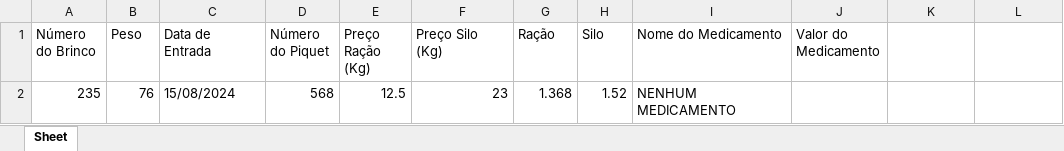
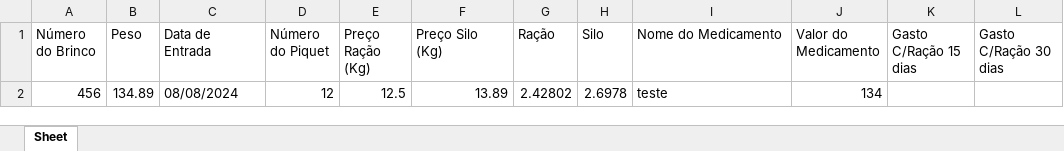
Before and after one commit to BEATRIZ158/Automacao_Planilhas_Python, an Excel workbook: Automação - Projeto Propriedade Rural/Propriedade Rural/dados_animais.xlsx, sheet Sheet, drawn as a sheet; values as stored, in another font and other column widths than the file's, no borders; removed rows and columns are numbered as before the commit, all else as after; the diff names each change by its address in the sheet, - before the commit and + after, or states it on an @@ line.

```diff
--- a/Automação - Projeto Propriedade Rural/Propriedade Rural/dados_animais.xlsx (sheet Sheet)
+++ b/Automação - Projeto Propriedade Rural/Propriedade Rural/dados_animais.xlsx (sheet Sheet)
-K1: (empty)
+K1: Gasto C/Ração 15 dias
-L1: (empty)
+L1: Gasto C/Ração 30 dias
-row 2: 235 | 76 | 15/08/2024 | 568 | 12.5 | 23 | 1.368 | 1.52 | NENHUM MEDICAMENTO
+row 2: 456 | 134.89 | 08/08/2024 | 12 | 12.5 | 13.89 | 2.42802 | 2.6978 | teste | 134
```
Also changed, not shown: 5 other files.
